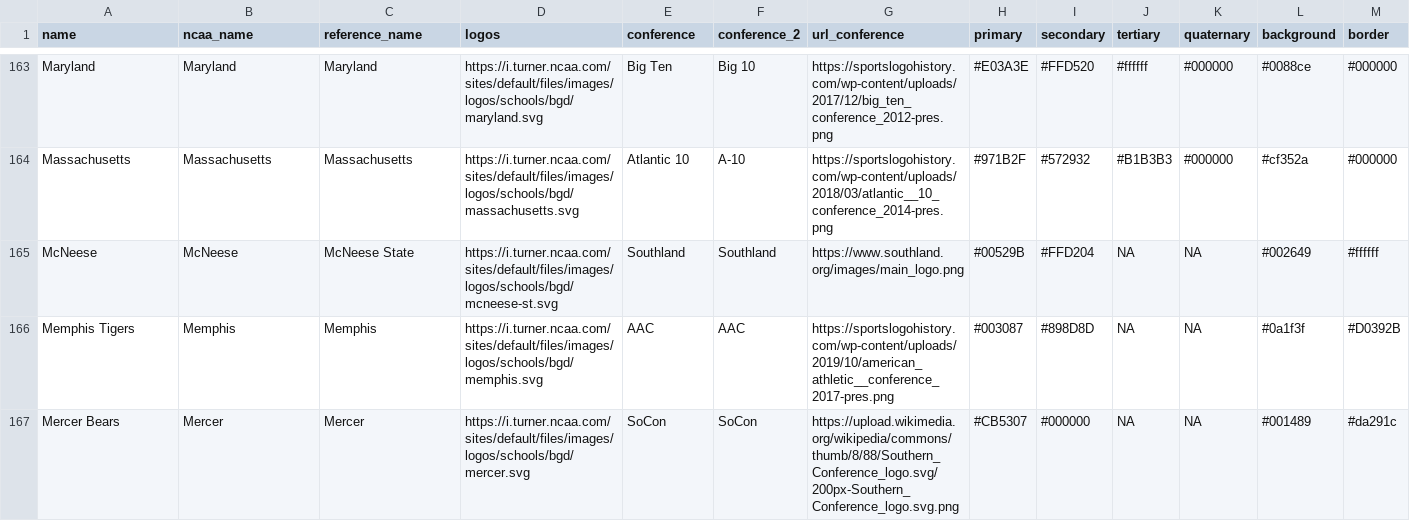
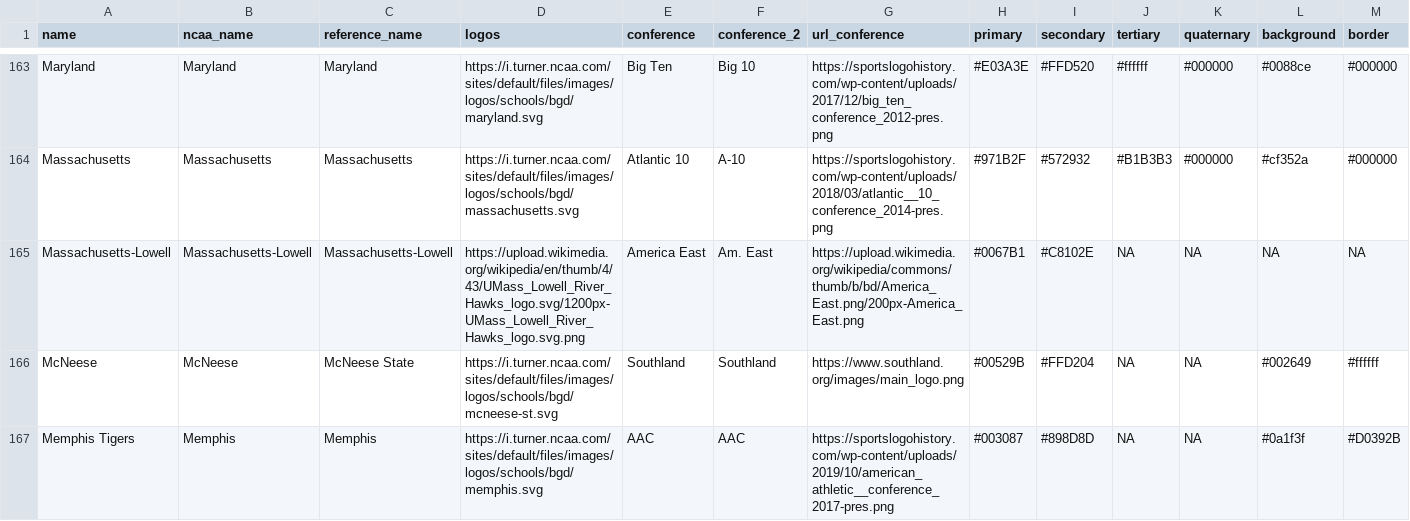
Before and after one commit to IvoVillanueva/ncaa_logos, a CSV file: logos_2.csv, drawn as a sheet; only a part is shown, gaps mark what is left out; the shorter side is filled out with more unchanged rows; the diff covers the shown part only; the diff names each change by its address in the sheet, - before the commit and + after, or states it on an @@ line.

Commit message:
Add files via upload

```diff
--- a/logos_2.csv
+++ b/logos_2.csv
+row 165: Massachusetts-Lowell | Massachusetts-Lowell | Massachusetts-Lowell | https://upload.wikimedia.org/wikipedia/en/thumb/4/43/UMass_Lowell_River_Hawks_logo.svg/1200px-UMass_Lowell_River_Hawks_logo.svg.png | America East | Am. East | https://upload.wikimedia.org/wikipedia/commons/thumb/b/bd/America_East.png/200px-America_East.png | #0067B1 | #C8102E | NA | NA | NA | NA
```
Also changed, not shown: 1 added row elsewhere in this file.
